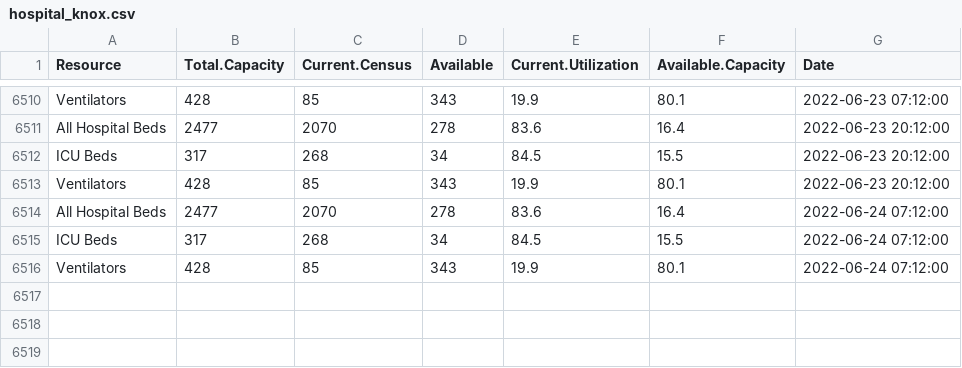
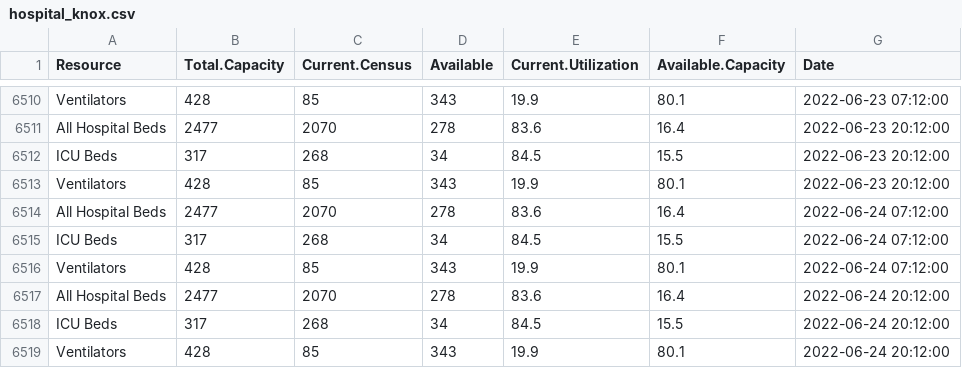
Before and after one commit to bomeara/EastTN, a CSV file: data/hospital_knox.csv, drawn as a sheet; only a part is shown, gaps mark what is left out.

Commit message:
updated data

```diff
--- a/data/hospital_knox.csv
+++ b/data/hospital_knox.csv
@@ -6516 +6516,4 @@
 "Ventilators",428,85,343,19.9,80.1,2022-06-24 07:12:00
+"All Hospital Beds",2477,2070,278,83.6,16.4,2022-06-24 20:12:00
+"ICU Beds",317,268,34,84.5,15.5,2022-06-24 20:12:00
+"Ventilators",428,85,343,19.9,80.1,2022-06-24 20:12:00
```
Also changed, not shown: docs/data/hospital_knox.csv, docs/hospital_knox.csv, 19 other files.
